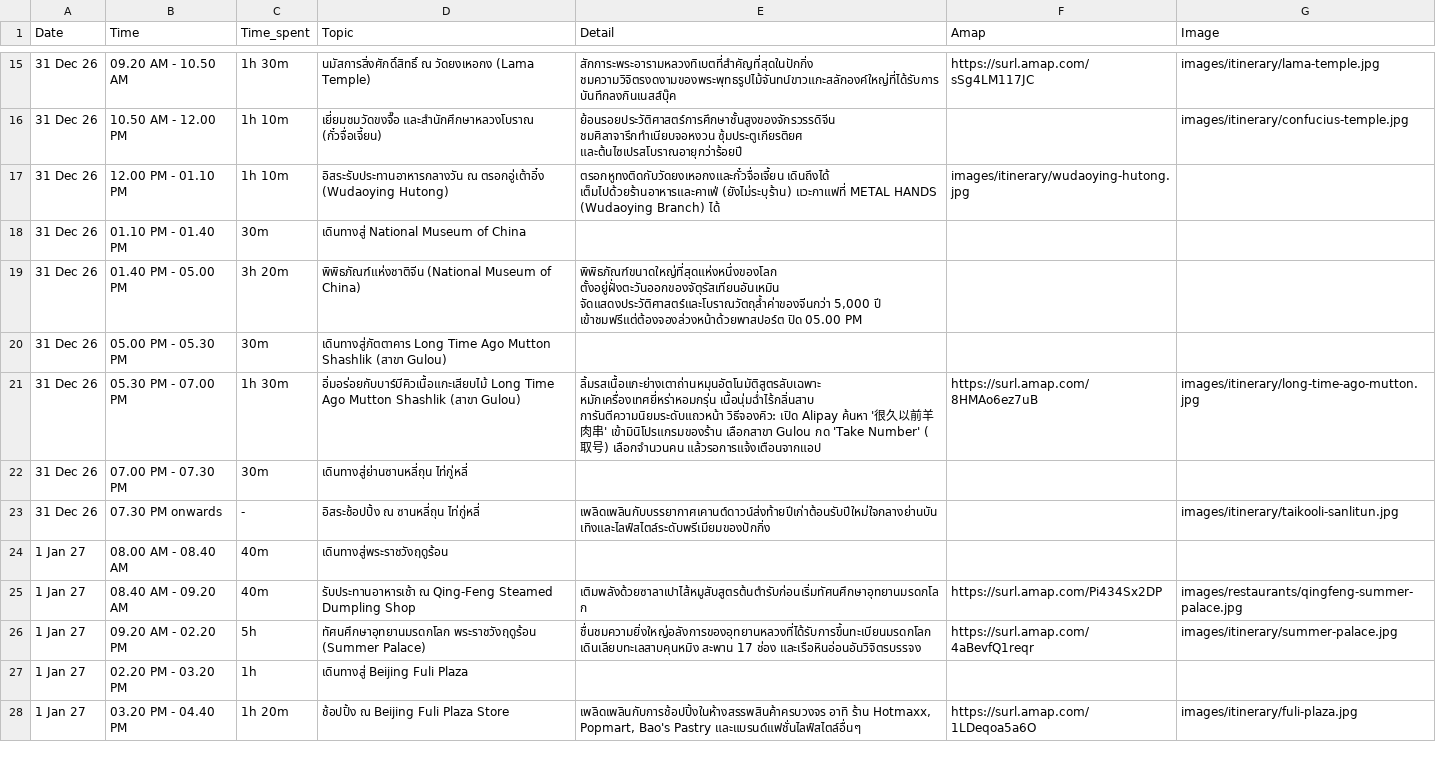
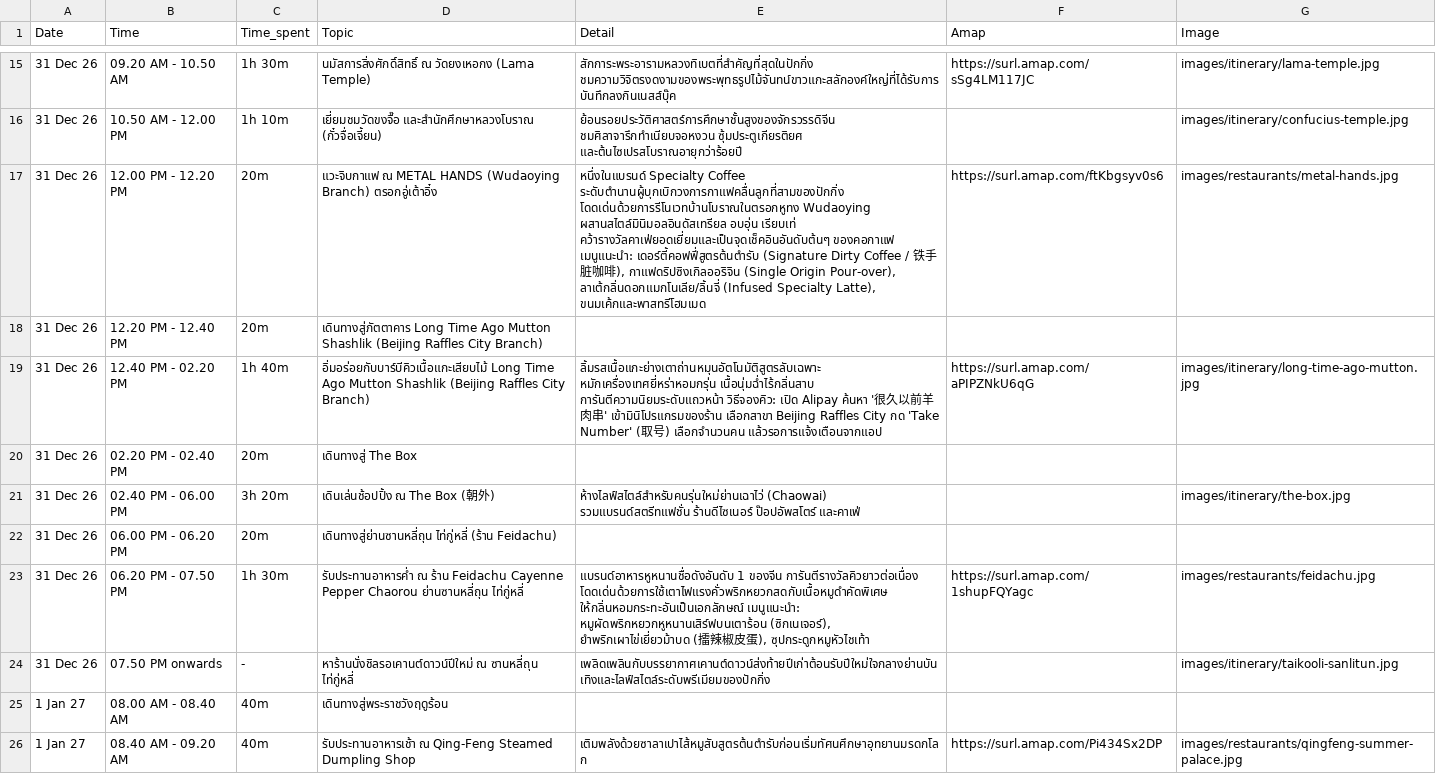
Before and after one commit to asamaliammukda-ux/beijing2026, a CSV file: data/itinerary.csv, drawn as a sheet; only a part is shown, gaps mark what is left out; the shorter side is filled out with more unchanged rows; removed rows and columns are numbered as before the commit, all else as after; the diff names each change by its address in the sheet, - before the commit and + after, or states it on an @@ line.

```diff
--- a/data/itinerary.csv
+++ b/data/itinerary.csv
-row 17: 31 Dec 26 | 12.00 PM - 01.10 PM | 1h 10m | อิสระรับประทานอาหารกลางวัน ณ ตรอกอู่เต้าอิ๋ง (Wudaoying Hutong) | ตรอกหูทงติดกับวัดยงเหอกงและกั๋วจื่อเจี้ยน เดินถึงได้ เต็มไปด้วยร้านอาหารและคาเฟ่ (ยังไม่ระบุร้าน) แวะกาแฟที่ METAL HANDS (Wudaoying Branch) ได้ | images/itinerary/wudaoying-hutong.jpg
+row 17: 31 Dec 26 | 12.00 PM - 12.20 PM | 20m | แวะจิบกาแฟ ณ METAL HANDS (Wudaoying Branch) ตรอกอู่เต้าอิ๋ง | หนึ่งในแบรนด์ Specialty Coffee ระดับตำนานผู้บุกเบิกวงการกาแฟคลื่นลูกที่สามของปักกิ่ง โดดเด่นด้วยการรีโนเวทบ้านโบราณในตรอกหูทง Wudaoying ผสานสไตล์มินิมอลอินดัสเทรียล อบอุ่น เรียบเท่ คว้ารางวัลคาเฟ่ยอดเยี่ยมและเป็นจุดเช็คอินอันดับต้นๆ ของคอกาแฟ เมนูแนะนำ: เดอร์ตี้คอฟฟี่สูตรต้นตำรับ (Signature Dirty Coffee / 铁手脏咖啡), กาแฟดริปซิงเกิลออริจิน (Single Origin Pour-over), ลาเต้กลิ่นดอกแมกโนเลีย/ลิ้นจี่ (Infused Specialty Latte), ขนมเค้กและพาสทรีโฮมเมด | https://surl.amap.com/ftKbgsyv0s6 | images/restaurants/metal-hands.jpg
-B18 (Time): 01.10 PM - 01.40 PM
+B18 (Time): 12.20 PM - 12.40 PM
-C18 (Time_spent): 30m
+C18 (Time_spent): 20m
-D18 (Topic): เดินทางสู่ National Museum of China
+D18 (Topic): เดินทางสู่ภัตตาคาร Long Time Ago Mutton Shashlik (Beijing Raffles City Branch)
-row 19: 31 Dec 26 | 01.40 PM - 05.00 PM | 3h 20m | พิพิธภัณฑ์แห่งชาติจีน (National Museum of China) | พิพิธภัณฑ์ขนาดใหญ่ที่สุดแห่งหนึ่งของโลก ตั้งอยู่ฝั่งตะวันออกของจัตุรัสเทียนอันเหมิน จัดแสดงประวัติศาสตร์และโบราณวัตถุล้ำค่าของจีนกว่า 5,000 ปี เข้าชมฟรีแต่ต้องจองล่วงหน้าด้วยพาสปอร์ต ปิด 05.00 PM
-row 20: 31 Dec 26 | 05.00 PM - 05.30 PM | 30m | เดินทางสู่ภัตตาคาร Long Time Ago Mutton Shashlik (สาขา Gulou)
-B19 (Time): 05.30 PM - 07.00 PM
+B19 (Time): 12.40 PM - 02.20 PM
-C19 (Time_spent): 1h 30m
+C19 (Time_spent): 1h 40m
-D19 (Topic): …Mutton Shashlik (สาขา Gulou)
+D19 (Topic): …Mutton Shashlik (Beijing Raffles City Branch)
-E19 (Detail): …เข้ามินิโปรแกรมของร้าน เลือกสาขา Gulou กด 'Take…
+E19 (Detail): …เข้ามินิโปรแกรมของร้าน เลือกสาขา Beijing Raffles City กด 'Take…
-F19 (Amap): https://surl.amap.com/8HMAo6ez7uB
+F19 (Amap): https://surl.amap.com/aPIPZNkU6qG
+row 20: 31 Dec 26 | 02.20 PM - 02.40 PM | 20m | เดินทางสู่ The Box
+row 21: 31 Dec 26 | 02.40 PM - 06.00 PM | 3h 20m | เดินเล่นช้อปปิ้ง ณ The Box (朝外) | ห้างไลฟ์สไตล์สำหรับคนรุ่นใหม่ย่านเฉาไว่ (Chaowai) รวมแบรนด์สตรีทแฟชั่น ร้านดีไซเนอร์ ป๊อปอัพสโตร์ และคาเฟ่ |  | images/itinerary/the-box.jpg
-B22 (Time): 07.00 PM - 07.30 PM
+B22 (Time): 06.00 PM - 06.20 PM
-C22 (Time_spent): 30m
+C22 (Time_spent): 20m
-D22 (Topic): เดินทางสู่ย่านซานหลี่ถุน ไท่กู่หลี่
+D22 (Topic): เดินทางสู่ย่านซานหลี่ถุน ไท่กู่หลี่ (ร้าน Feidachu)
+row 23: 31 Dec 26 | 06.20 PM - 07.50 PM | 1h 30m | รับประทานอาหารค่ำ ณ ร้าน Feidachu Cayenne Pepper Chaorou ย่านซานหลี่ถุน ไท่กู่หลี่ | แบรนด์อาหารหูหนานชื่อดังอันดับ 1 ของจีน การันตีรางวัลคิวยาวต่อเนื่อง โดดเด่นด้วยการใช้เตาไฟแรงคั่วพริกหยวกสดกับเนื้อหมูดำคัดพิเศษ ให้กลิ่นหอมกระทะอันเป็นเอกลักษณ์ เมนูแนะนำ: หมูผัดพริกหยวกหูหนานเสิร์ฟบนเตาร้อน (ซิกเนเจอร์), ยำพริกเผาไข่เยี่ยวม้าบด (擂辣椒皮蛋), ซุปกระดูกหมูหัวไชเท้า | https://surl.amap.com/1shupFQYagc | images/restaurants/feidachu.jpg
-B24 (Time): 07.30 PM onwards
+B24 (Time): 07.50 PM onwards
-D24 (Topic): อิสระช้อปปิ้ง ณ ซานหลี่ถุน…
+D24 (Topic): หาร้านนั่งชิลรอเคานต์ดาวน์ปีใหม่ ณ ซานหลี่ถุน…
```
Also changed, not shown: data/restaurants.csv, 1 other file.
